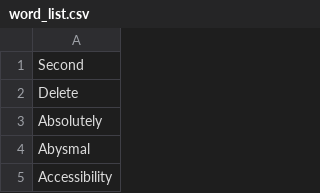
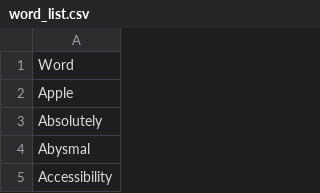
Before and after one commit to akarn5345/SpellingQuiz, a CSV file: word_list.csv, drawn as a sheet; only a part is shown.

Commit message:
Update word_list.csv

```diff
--- a/word_list.csv
+++ b/word_list.csv
@@ -1,3 +1,3 @@
-Second
-Delete
+Word
+Apple
 Absolutely
```
